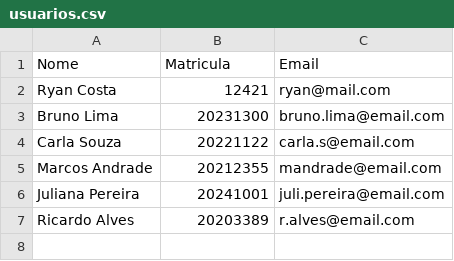
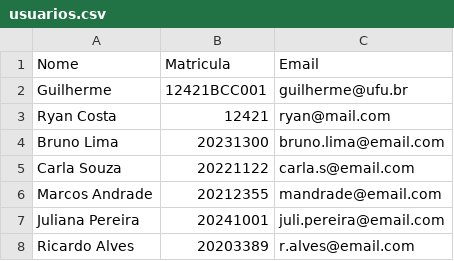
Before and after one commit to ryanpabloac/sistema-gerenciamento-midia, a CSV file: Src/Services/Arquivos/usuarios.csv, drawn as a sheet; the diff names each change by its address in the sheet, - before the commit and + after, or states it on an @@ line.

```diff
--- a/Src/Services/Arquivos/usuarios.csv
+++ b/Src/Services/Arquivos/usuarios.csv
+row 2: Guilherme | 12421BCC001 | guilherme@ufu.br
```
Also changed, not shown: Src/Services/Arquivos/midias.csv, 54 other files.
